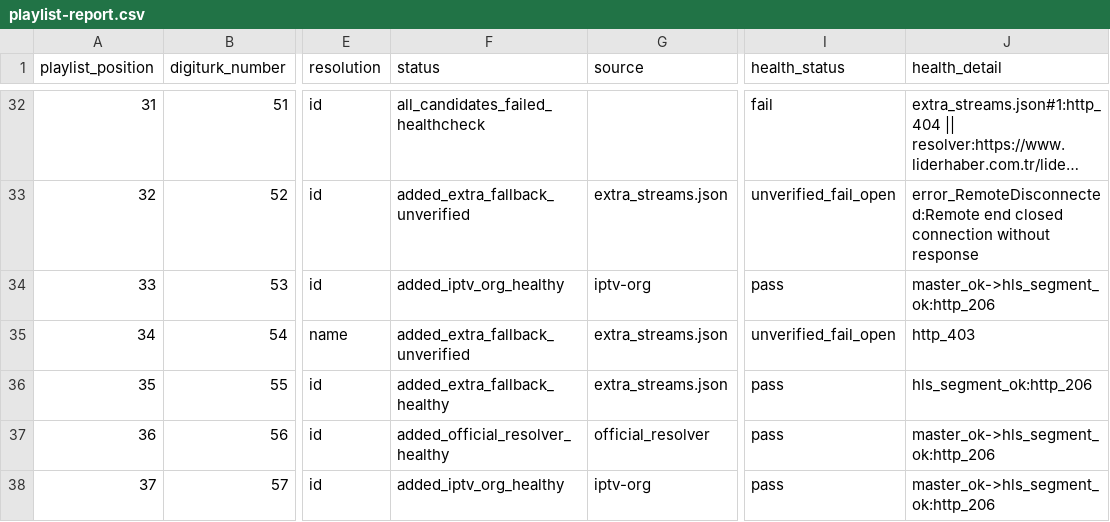
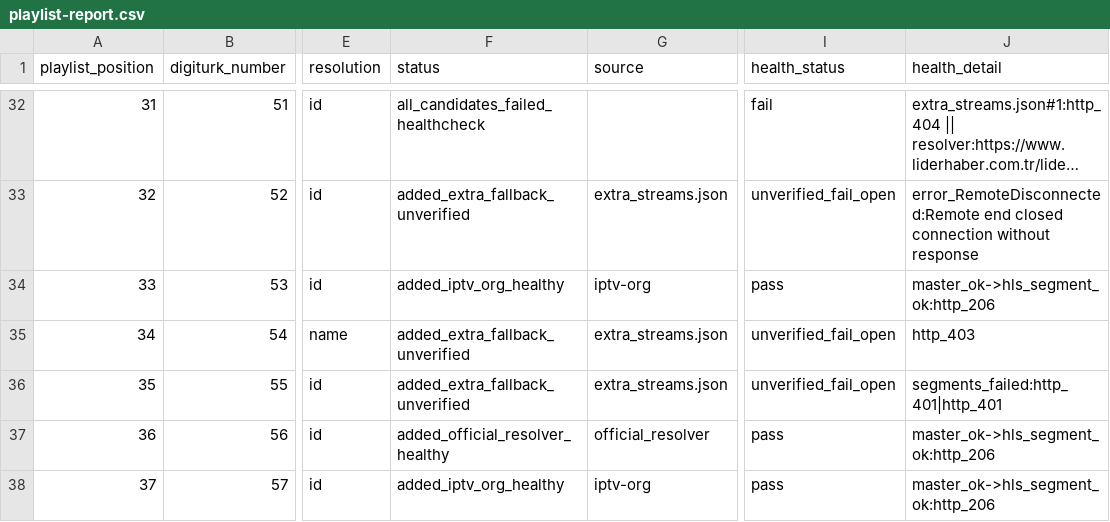
Before and after one commit to YananHelena/iptv2, a CSV file: playlist-report.csv, drawn as a sheet; only a part is shown, gaps mark what is left out; long unchanged cells end in …; the diff names each change by its address in the sheet, - before the commit and + after, or states it on an @@ line.

```diff
--- a/playlist-report.csv
+++ b/playlist-report.csv
-F36 (status): added_extra_fallback_healthy
+F36 (status): added_extra_fallback_unverified
-I36 (health_status): pass
+I36 (health_status): unverified_fail_open
-J36 (health_detail): hls_segment_ok:http_206
+J36 (health_detail): segments_failed:http_401|http_401
```
Also changed, not shown: match-report.csv, 2 other files.
